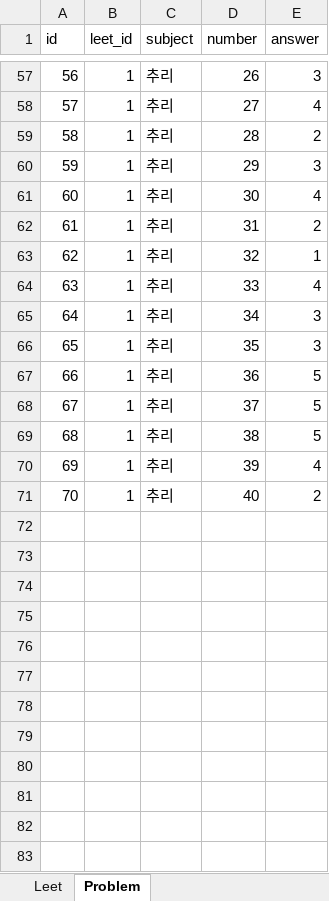
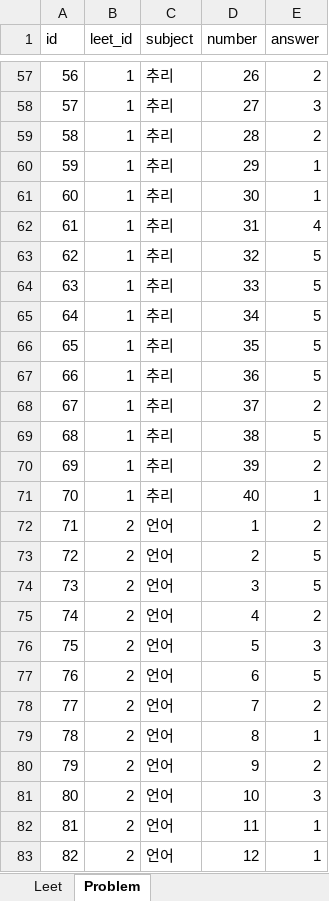
Before and after one commit to paedison/psat, an Excel workbook: a_prime_leet/data/prime_leet_data.xlsx, sheet Problem, drawn as a sheet; only a part is shown, gaps mark what is left out; values as stored, in another font and other column widths than the file's, no borders; the diff covers the shown part only; the diff names each change by its address in the sheet, - before the commit and + after, or states it on an @@ line.

```diff
--- a/a_prime_leet/data/prime_leet_data.xlsx (sheet Problem)
+++ b/a_prime_leet/data/prime_leet_data.xlsx (sheet Problem)
-E57 (answer): 3
+E57 (answer): 2
-E58 (answer): 4
+E58 (answer): 3
-E60 (answer): 3
+E60 (answer): 1
-E61 (answer): 4
+E61 (answer): 1
-E62 (answer): 2
+E62 (answer): 4
-E63 (answer): 1
+E63 (answer): 5
-E64 (answer): 4
+E64 (answer): 5
-E65:E66 (answer): 3
+E65:E66 (answer): 5
-E68 (answer): 5
+E68 (answer): 2
-E70 (answer): 4
+E70 (answer): 2
-E71 (answer): 2
+E71 (answer): 1
+row 72: 71 | 2 | 언어 | 1 | 2
+row 73: 72 | 2 | 언어 | 2 | 5
+row 74: 73 | 2 | 언어 | 3 | 5
+row 75: 74 | 2 | 언어 | 4 | 2
+row 76: 75 | 2 | 언어 | 5 | 3
+row 77: 76 | 2 | 언어 | 6 | 5
+row 78: 77 | 2 | 언어 | 7 | 2
+row 79: 78 | 2 | 언어 | 8 | 1
+row 80: 79 | 2 | 언어 | 9 | 2
+row 81: 80 | 2 | 언어 | 10 | 3
+row 82: 81 | 2 | 언어 | 11 | 1
+row 83: 82 | 2 | 언어 | 12 | 1
```
Also changed, not shown: 23 added rows and 44 edited cells elsewhere in this sheet, 42 other files.
